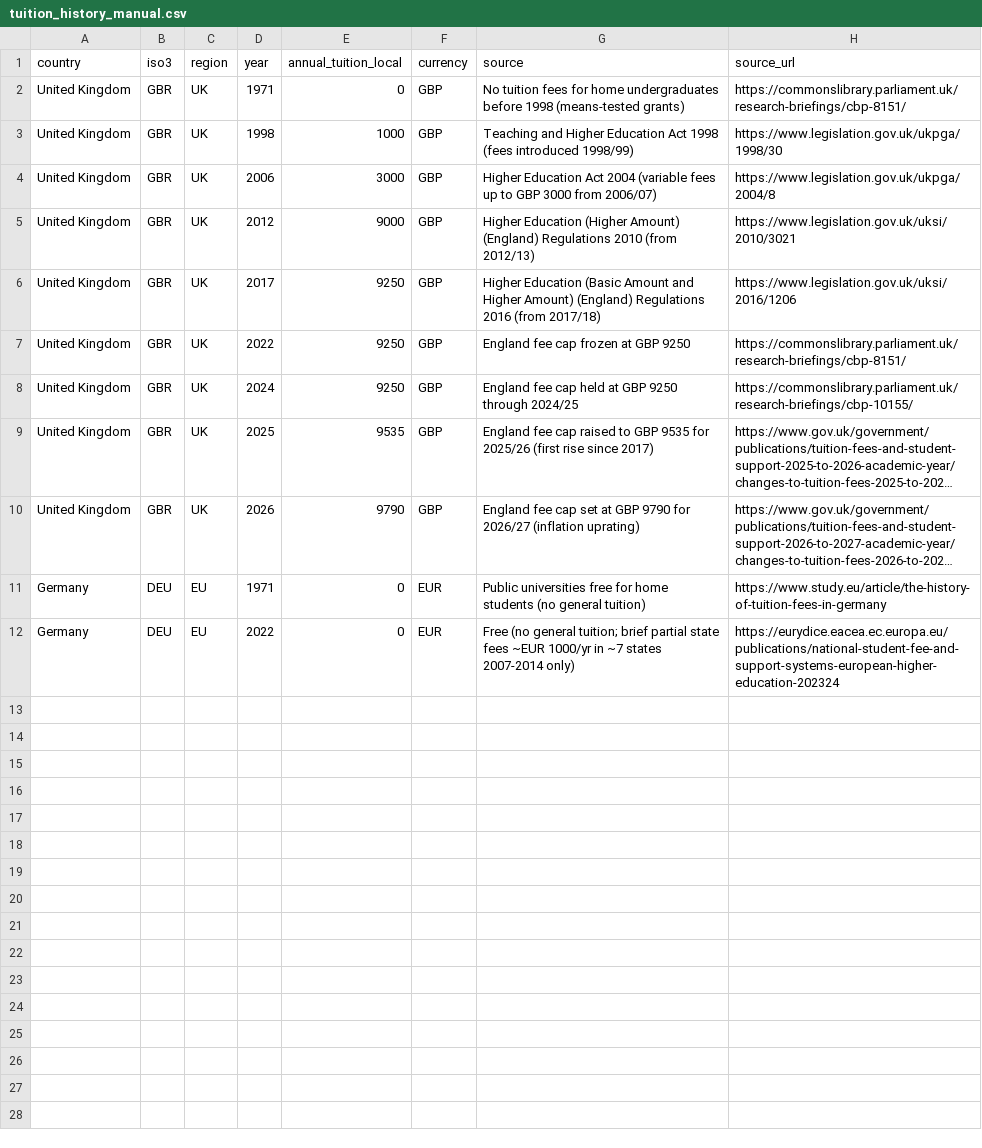
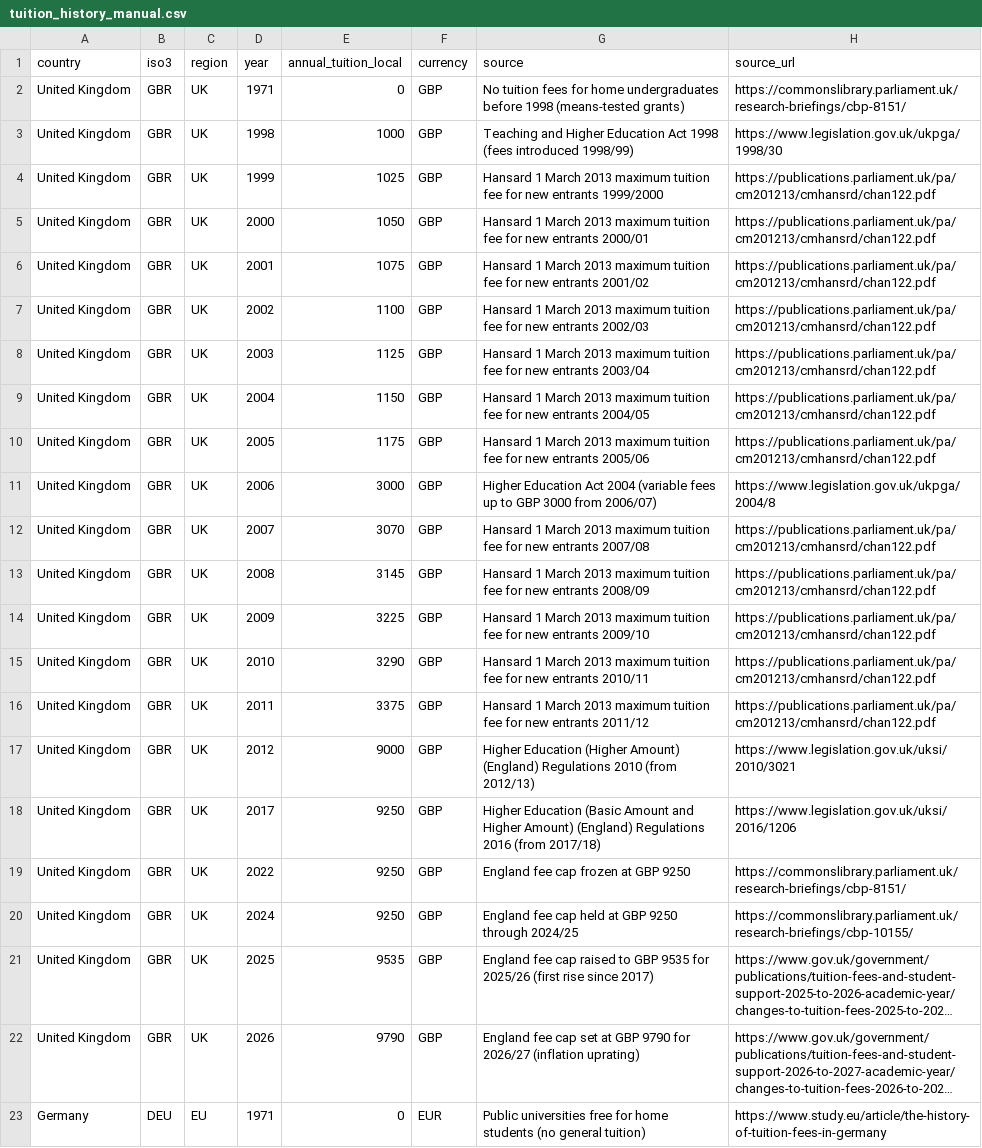
Before and after one commit to hanshanley/uk_decline, a CSV file: data/raw/tuition_history_manual.csv, drawn as a sheet; only a part is shown; the shorter side is filled out with more unchanged rows; long unchanged cells end in ….

Commit message:
Correct tuition inflation and fee histories, PPP vintages and market units

```diff
--- a/data/raw/tuition_history_manual.csv
+++ b/data/raw/tuition_history_manual.csv
@@ -3,3 +3,15 @@ United Kingdom,GBR,UK,1971,0,GBP,No tuition fees for home undergraduates before
 United Kingdom,GBR,UK,1998,1000,GBP,Teaching and Higher Education Act 1998 (fees introduced 1998/99),https://www.legislation.gov.uk/ukpga/1998/30
+United Kingdom,GBR,UK,1999,1025,GBP,Hansard 1 March 2013 maximum tuition fee for new entrants 1999/2000,https://publications.parliament.uk/pa/cm201213/cmhansrd/chan122.pdf
+United Kingdom,GBR,UK,2000,1050,GBP,Hansard 1 March 2013 maximum tuition fee for new entrants 2000/01,https://publications.parliament.uk/pa/cm201213/cmhansrd/chan122.pdf
+United Kingdom,GBR,UK,2001,1075,GBP,Hansard 1 March 2013 maximum tuition fee for new entrants 2001/02,https://publications.parliament.uk/pa/cm201213/cmhansrd/chan122.pdf
+United Kingdom,GBR,UK,2002,1100,GBP,Hansard 1 March 2013 maximum tuition fee for new entrants 2002/03,https://publications.parliament.uk/pa/cm201213/cmhansrd/chan122.pdf
+United Kingdom,GBR,UK,2003,1125,GBP,Hansard 1 March 2013 maximum tuition fee for new entrants 2003/04,https://publications.parliament.uk/pa/cm201213/cmhansrd/chan122.pdf
+United Kingdom,GBR,UK,2004,1150,GBP,Hansard 1 March 2013 maximum tuition fee for new entrants 2004/05,https://publications.parliament.uk/pa/cm201213/cmhansrd/chan122.pdf
+United Kingdom,GBR,UK,2005,1175,GBP,Hansard 1 March 2013 maximum tuition fee for new entrants 2005/06,https://publications.parliament.uk/pa/cm201213/cmhansrd/chan122.pdf
 United Kingdom,GBR,UK,2006,3000,GBP,Higher Education Act 2004 (variable fees up to GBP 3000 from 2006/07),https://www.legislation.gov.uk/ukpga/2004/8
+United Kingdom,GBR,UK,2007,3070,GBP,Hansard 1 March 2013 maximum tuition fee for new entrants 2007/08,https://publications.parliament.uk/pa/cm201213/cmhansrd/chan122.pdf
+United Kingdom,GBR,UK,2008,3145,GBP,Hansard 1 March 2013 maximum tuition fee for new entrants 2008/09,https://publications.parliament.uk/pa/cm201213/cmhansrd/chan122.pdf
+United Kingdom,GBR,UK,2009,3225,GBP,Hansard 1 March 2013 maximum tuition fee for new entrants 2009/10,https://publications.parliament.uk/pa/cm201213/cmhansrd/chan122.pdf
+United Kingdom,GBR,UK,2010,3290,GBP,Hansard 1 March 2013 maximum tuition fee for new entrants 2010/11,https://publications.parliament.uk/pa/cm201213/cmhansrd/chan122.pdf
+United Kingdom,GBR,UK,2011,3375,GBP,Hansard 1 March 2013 maximum tuition fee for new entrants 2011/12,https://publications.parliament.uk/pa/cm201213/cmhansrd/chan122.pdf
 United Kingdom,GBR,UK,2012,9000,GBP,Higher Education (Higher Amount) (England) Regulations 2010 (from 2012/13),https://www.legislation.gov.uk/uksi/2010/3021
```
Also changed, not shown: 37 other files.
